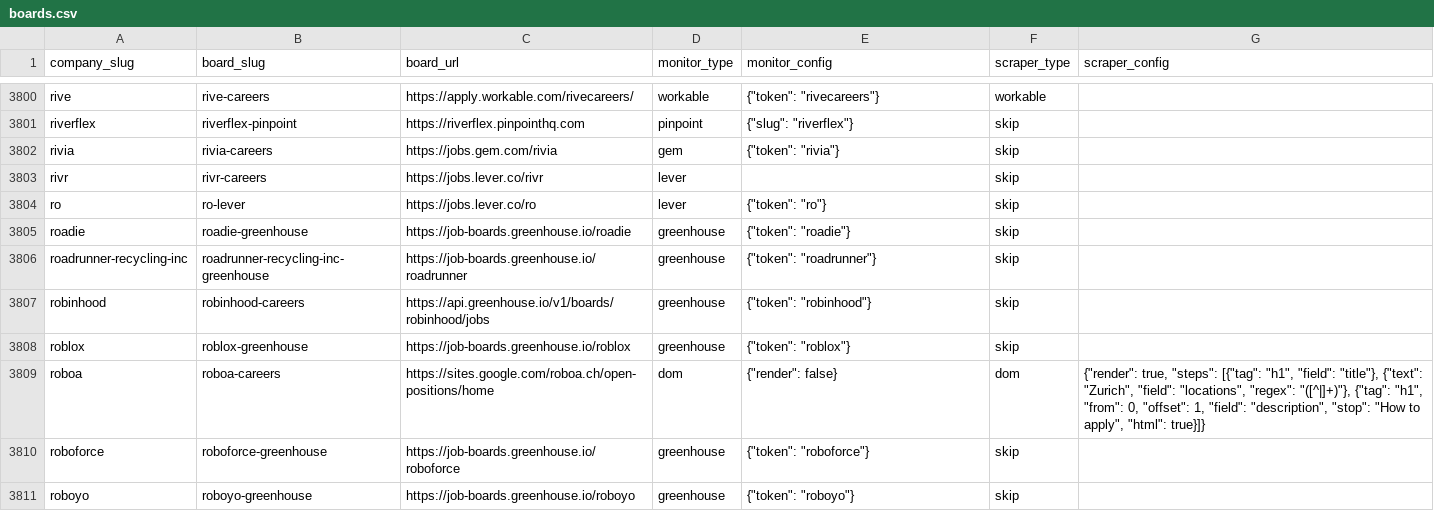
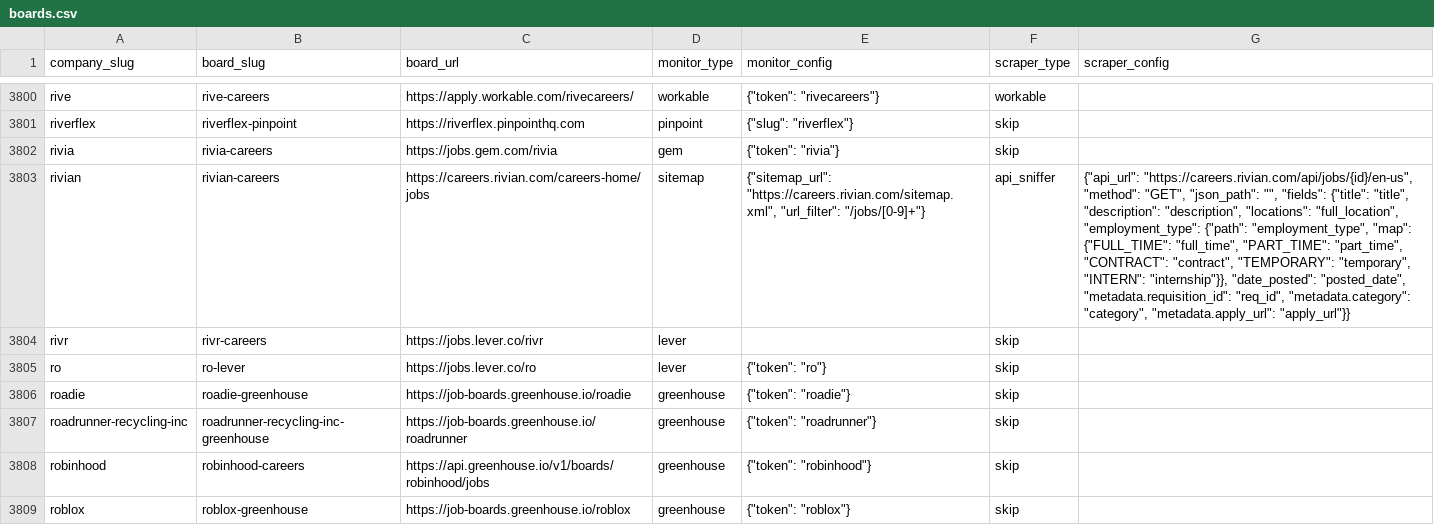
Before and after one commit to colophon-group/jobseek, a CSV file: apps/crawler/data/boards.csv, drawn as a sheet; only a part is shown, gaps mark what is left out; the shorter side is filled out with more unchanged rows; the diff names each change by its address in the sheet, - before the commit and + after, or states it on an @@ line.

Commit message:
Configure Rivian
Closes #3456

```diff
--- a/apps/crawler/data/boards.csv
+++ b/apps/crawler/data/boards.csv
+row 3803: rivian | rivian-careers | https://careers.rivian.com/careers-home/jobs | sitemap | {"sitemap_url": "https://careers.rivian.com/sitemap.xml", "url_filter": "/jobs/[0-9]+"} | api_sniffer | {"api_url": "https://careers.rivian.com/api/jobs/{id}/en-us", "method": "GET", "json_path": "", "fields": {"title": "title", "description": "description", "locations": "full_location", "employment_type": {"path": "employment_type", "map": {"FULL_TIME": "full_time", "PART_TIME": "part_time", "CONTRACT": "contract", "TEMPORARY": "temporary", "INTERN": "internship"}}, "date_posted": "posted_date", "metadata.requisition_id": "req_id", "metadata.category": "category", "metadata.apply_url": "apply_url"}}
```
Also changed, not shown: 4 other files.
